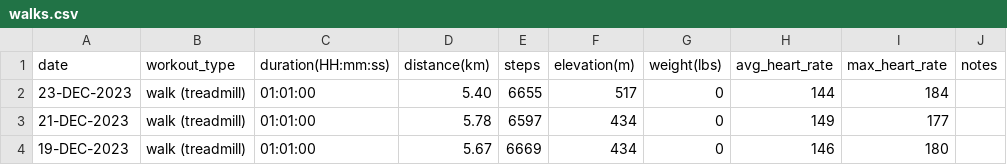
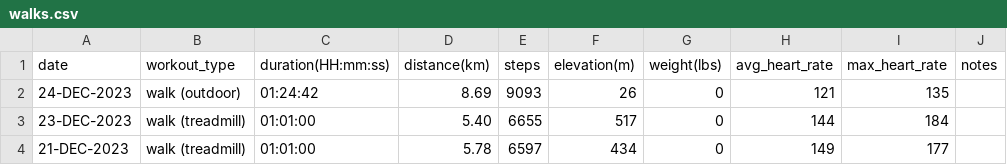
Before and after one commit to EricLeFort/ExerciseLog, a CSV file: data/walks.csv, drawn as a sheet; only a part is shown; the shorter side is filled out with more unchanged rows.

Commit message:
Added 24-DEC-2023 workout

```diff
--- a/data/walks.csv
+++ b/data/walks.csv
@@ -1,2 +1,3 @@
 date,workout_type,duration(HH:mm:ss),distance(km),steps,elevation(m),weight(lbs),avg_heart_rate,max_heart_rate,notes
+24-DEC-2023,walk (outdoor),01:24:42,8.69,9093,26,0,121,135,""
 23-DEC-2023,walk (treadmill),01:01:00,5.40,6655,517,0,144,184,""
```
Also changed, not shown: data/health_metrics.csv, data/preds/avg_workout_durations.csv, 5 other files.
